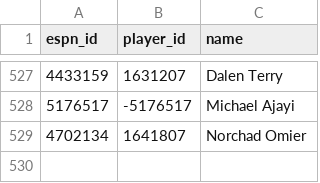
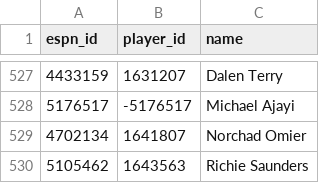
Before and after one commit to eseto9/NBA-Model, a CSV file: data/espn/ids.csv, drawn as a sheet; only a part is shown, gaps mark what is left out.

```diff
--- a/data/espn/ids.csv
+++ b/data/espn/ids.csv
@@ -529 +529,2 @@ espn_id,player_id,name
 4702134,1641807,Norchad Omier
+5105462,1643563,Richie Saunders
```
Also changed, not shown: log/odds.csv, log/predictions.csv, 17 other files.
